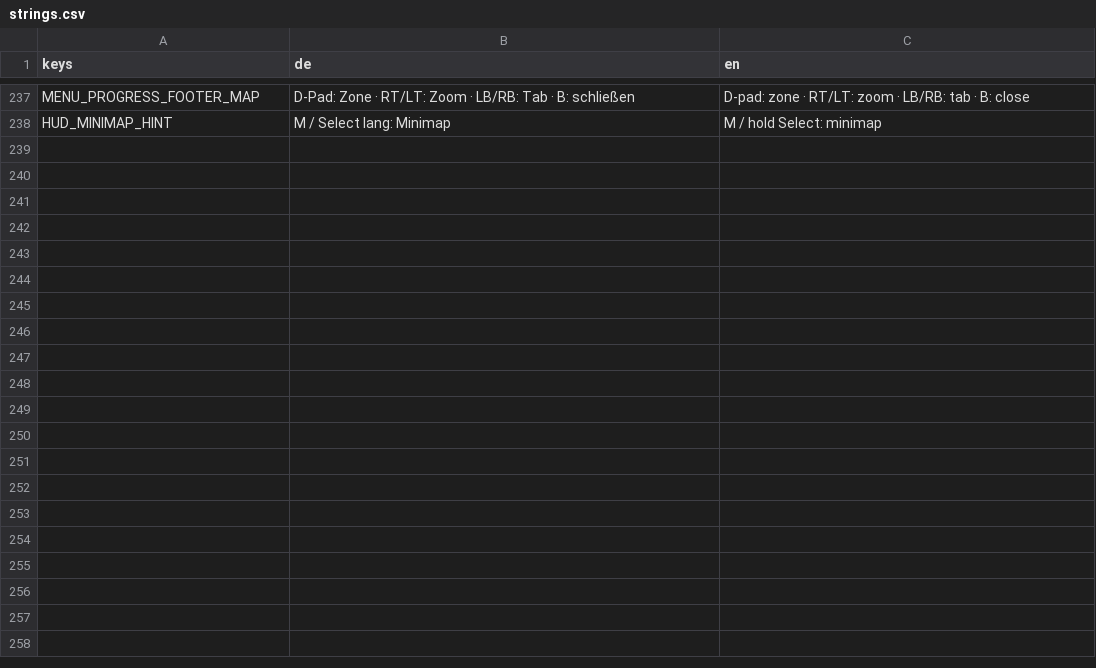
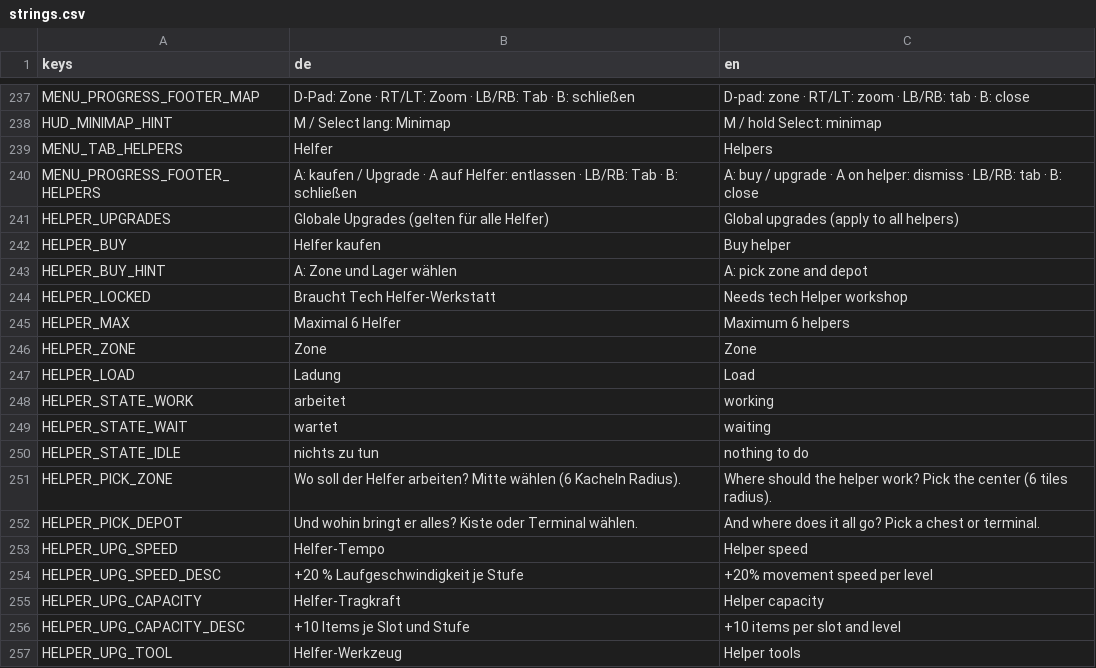
Before and after one commit to Dean86nz/ScrapEmpire, a CSV file: locale/strings.csv, drawn as a sheet; only a part is shown, gaps mark what is left out; the diff covers the shown part only; the diff names each change by its address in the sheet, - before the commit and + after, or states it on an @@ line.

```diff
--- a/locale/strings.csv
+++ b/locale/strings.csv
+row 239: MENU_TAB_HELPERS | Helfer | Helpers
+row 240: MENU_PROGRESS_FOOTER_HELPERS | A: kaufen / Upgrade · A auf Helfer: entlassen · LB/RB: Tab · B: schließen | A: buy / upgrade · A on helper: dismiss · LB/RB: tab · B: close
+row 241: HELPER_UPGRADES | Globale Upgrades (gelten für alle Helfer) | Global upgrades (apply to all helpers)
+row 242: HELPER_BUY | Helfer kaufen | Buy helper
+row 243: HELPER_BUY_HINT | A: Zone und Lager wählen | A: pick zone and depot
+row 244: HELPER_LOCKED | Braucht Tech Helfer-Werkstatt | Needs tech Helper workshop
+row 245: HELPER_MAX | Maximal 6 Helfer | Maximum 6 helpers
+row 246: HELPER_ZONE | Zone | Zone
+row 247: HELPER_LOAD | Ladung | Load
+row 248: HELPER_STATE_WORK | arbeitet | working
+row 249: HELPER_STATE_WAIT | wartet | waiting
+row 250: HELPER_STATE_IDLE | nichts zu tun | nothing to do
+row 251: HELPER_PICK_ZONE | Wo soll der Helfer arbeiten? Mitte wählen (6 Kacheln Radius). | Where should the helper work? Pick the center (6 tiles radius).
+row 252: HELPER_PICK_DEPOT | Und wohin bringt er alles? Kiste oder Terminal wählen. | And where does it all go? Pick a chest or terminal.
+row 253: HELPER_UPG_SPEED | Helfer-Tempo | Helper speed
+row 254: HELPER_UPG_SPEED_DESC | +20 % Laufgeschwindigkeit je Stufe | +20% movement speed per level
+row 255: HELPER_UPG_CAPACITY | Helfer-Tragkraft | Helper capacity
+row 256: HELPER_UPG_CAPACITY_DESC | +10 Items je Slot und Stufe | +10 items per slot and level
+row 257: HELPER_UPG_TOOL | Helfer-Werkzeug | Helper tools
```
Also changed, not shown: 15 added rows elsewhere in this file, 12 other files.
